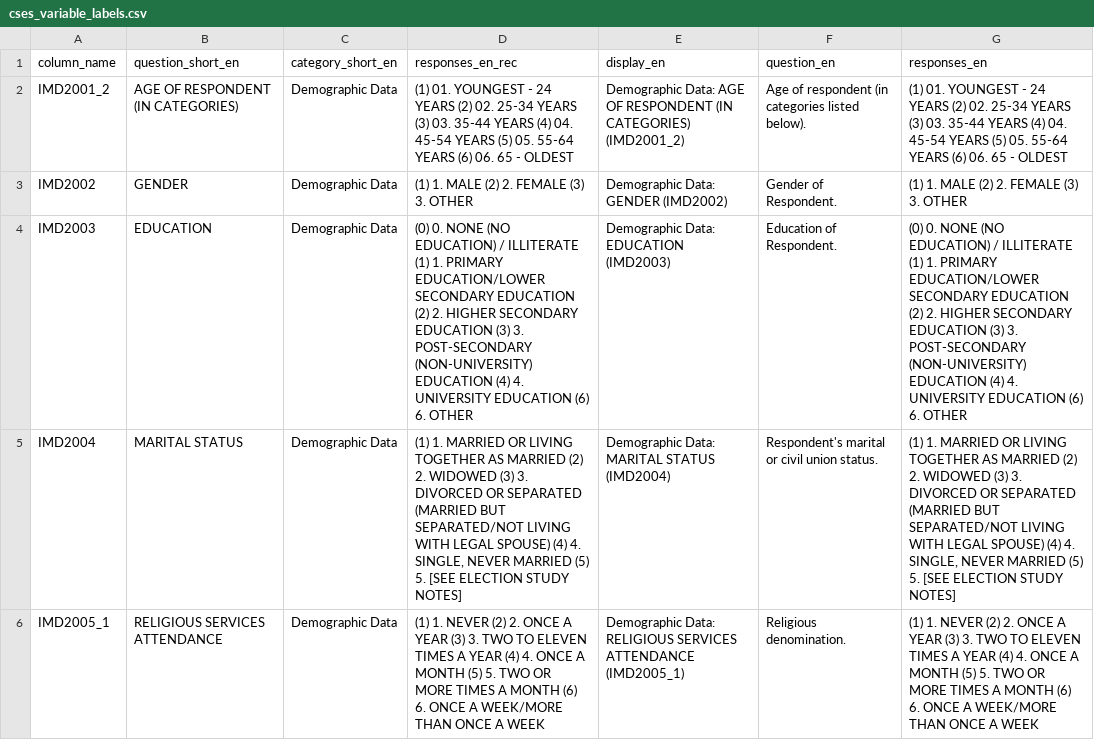
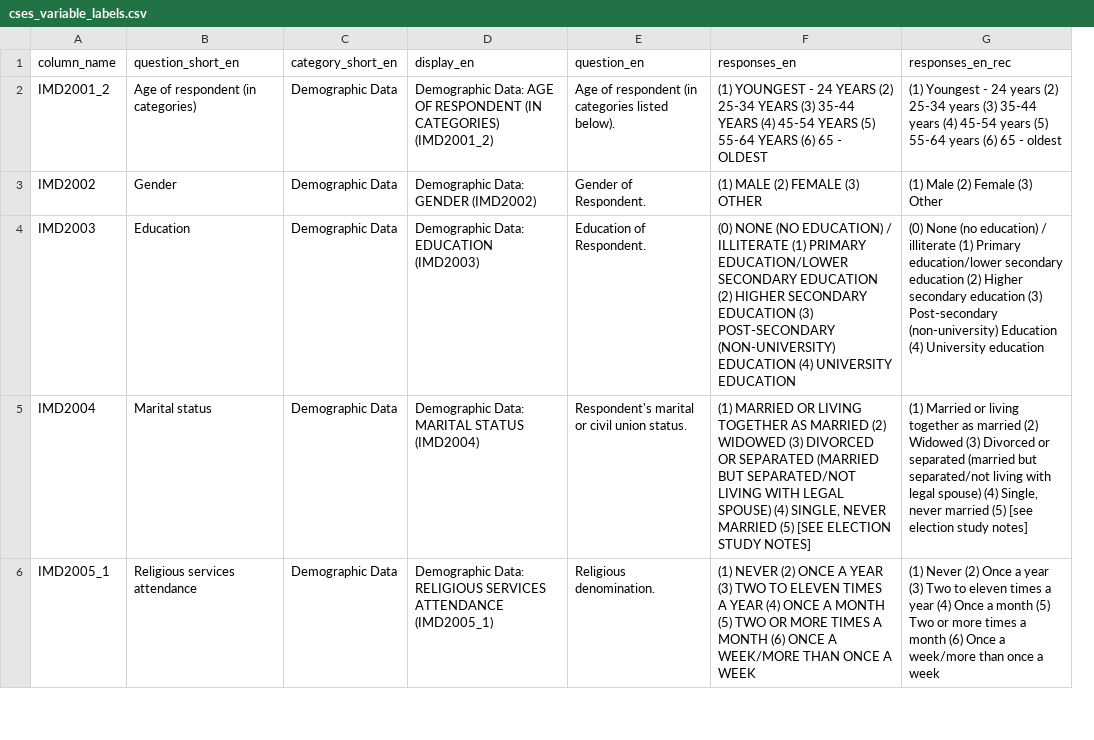
Before and after one commit to lapop-central/cses-shiny, a CSV file: cses_variable_labels.csv, drawn as a sheet; only a part is shown; removed rows and columns are numbered as before the commit, all else as after; the diff covers the shown part only; the diff names each change by its address in the sheet, - before the commit and + after, or states it on an @@ line.

```diff
--- a/cses_variable_labels.csv
+++ b/cses_variable_labels.csv
-column D (responses_en_rec), rows 2-6: (1) 01. YOUNGEST - 24 YEARS (2) 02. 25-34 YEARS (3) 03. 35-44 YEARS (4) 04. 45-54 YEARS (5) 05. 55-64 YEARS (6) 06. 65 - OLDEST | (1) 1. MALE (2) 2. FEMALE (3) 3. OTHER | (0) 0. NONE (NO EDUCATION) / ILLITERATE (1) 1. PRIMARY EDUCATION/LOWER SECONDARY EDUCATION (2) 2. HIGHER SECONDARY EDUCATION (3) 3. POST-SECONDARY (NON-UNIVERSITY) EDUCATION (4) 4. UNIVERSITY EDUCATION (6) 6. OTHER | (1) 1. MARRIED OR LIVING TOGETHER AS MARRIED (2) 2. WIDOWED (3) 3. DIVORCED OR SEPARATED (MARRIED BUT SEPARATED/NOT LIVING WITH LEGAL SPOUSE) (4) 4. SINGLE, NEVER MARRIED (5) 5. [SEE ELECTION STUDY NOTES] | (1) 1. NEVER (2) 2. ONCE A YEAR (3) 3. TWO TO ELEVEN TIMES A YEAR (4) 4. ONCE A MONTH (5) 5. TWO OR MORE TIMES A MONTH (6) 6. ONCE A WEEK/MORE THAN ONCE A WEEK
+column G (responses_en_rec), rows 2-6: (1) Youngest - 24 years (2) 25-34 years (3) 35-44 years (4) 45-54 years (5) 55-64 years (6) 65 - oldest | (1) Male (2) Female (3) Other | (0) None (no education) / illiterate (1) Primary education/lower secondary education (2) Higher secondary education (3) Post-secondary (non-university) Education (4) University education | (1) Married or living together as married (2) Widowed (3) Divorced or separated (married but separated/not living with legal spouse) (4) Single, never married (5) [see election study notes] | (1) Never (2) Once a year (3) Two to eleven times a year (4) Once a month (5) Two or more times a month (6) Once a week/more than once a week
-B2 (question_short_en): AGE OF RESPONDENT (IN CATEGORIES)
+B2 (question_short_en): Age of respondent (in categories)
-F2 (responses_en): (1) 01. YOUNGEST - 24 YEARS (2) 02. 25-34 YEARS (3) 03. 35-44 YEARS (4) 04. 45-54 YEARS (5) 05. 55-64 YEARS (6) 06. 65 -…
+F2 (responses_en): (1) YOUNGEST - 24 YEARS (2) 25-34 YEARS (3) 35-44 YEARS (4) 45-54 YEARS (5) 55-64 YEARS (6) 65 -…
-B3 (question_short_en): GENDER
+B3 (question_short_en): Gender
-F3 (responses_en): (1) 1. MALE (2) 2. FEMALE (3) 3. OTHER
+F3 (responses_en): (1) MALE (2) FEMALE (3) OTHER
-B4 (question_short_en): EDUCATION
+B4 (question_short_en): Education
-F4 (responses_en): (0) 0. NONE (NO EDUCATION) / ILLITERATE (1) 1. PRIMARY EDUCATION/LOWER SECONDARY EDUCATION (2) 2. HIGHER SECONDARY EDUCATION (3) 3. POST-SECONDARY (NON-UNIVERSITY) EDUCATION (4) 4. UNIVERSITY EDUCATION (6) 6. OTHER
+F4 (responses_en): (0) NONE (NO EDUCATION) / ILLITERATE (1) PRIMARY EDUCATION/LOWER SECONDARY EDUCATION (2) HIGHER SECONDARY EDUCATION (3) POST-SECONDARY (NON-UNIVERSITY) EDUCATION (4) UNIVERSITY EDUCATION
-B5 (question_short_en): MARITAL STATUS
+B5 (question_short_en): Marital status
-F5 (responses_en): (1) 1. MARRIED OR LIVING TOGETHER AS MARRIED (2) 2. WIDOWED (3) 3. DIVORCED OR SEPARATED (MARRIED BUT SEPARATED/NOT LIVING WITH LEGAL SPOUSE) (4) 4. SINGLE, NEVER MARRIED (5) 5. [SEE ELECTION…
+F5 (responses_en): (1) MARRIED OR LIVING TOGETHER AS MARRIED (2) WIDOWED (3) DIVORCED OR SEPARATED (MARRIED BUT SEPARATED/NOT LIVING WITH LEGAL SPOUSE) (4) SINGLE, NEVER MARRIED (5) [SEE ELECTION…
-B6 (question_short_en): RELIGIOUS SERVICES ATTENDANCE
+B6 (question_short_en): Religious services attendance
-F6 (responses_en): (1) 1. NEVER (2) 2. ONCE A YEAR (3) 3. TWO TO ELEVEN TIMES A YEAR (4) 4. ONCE A MONTH (5) 5. TWO OR MORE TIMES A MONTH (6) 6. ONCE A…
+F6 (responses_en): (1) NEVER (2) ONCE A YEAR (3) TWO TO ELEVEN TIMES A YEAR (4) ONCE A MONTH (5) TWO OR MORE TIMES A MONTH (6) ONCE A…
```
Also changed, not shown: 79 edited cells elsewhere in this file, 16 other files.
